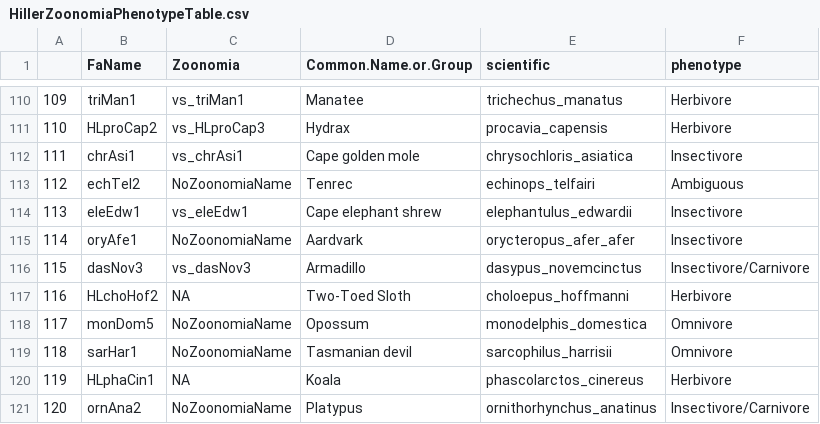
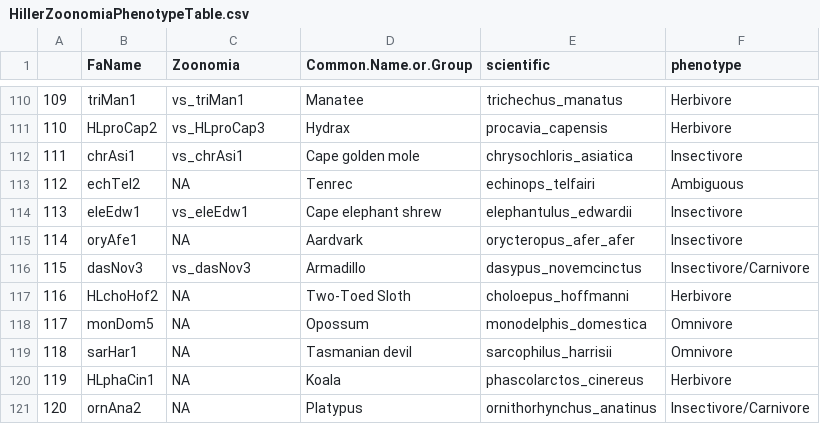
Before and after one commit to wkmeyer-lab/RunRERBinaryMT, a CSV file: Data/HillerZoonomiaPhenotypeTable.csv, drawn as a sheet; only a part is shown, gaps mark what is left out.

Commit message:
move relaxation tests to hidden folder. update conversion table to NA all missing names

```diff
--- a/Data/HillerZoonomiaPhenotypeTable.csv
+++ b/Data/HillerZoonomiaPhenotypeTable.csv
@@ -112,10 +112,10 @@
 111,chrAsi1,vs_chrAsi1,Cape golden mole,chrysochloris_asiatica,Insectivore
-112,echTel2,NoZoonomiaName,Tenrec,echinops_telfairi,Ambiguous
+112,echTel2,NA,Tenrec,echinops_telfairi,Ambiguous
 113,eleEdw1,vs_eleEdw1,Cape elephant shrew,elephantulus_edwardii,Insectivore
-114,oryAfe1,NoZoonomiaName,Aardvark,orycteropus_afer_afer,Insectivore
+114,oryAfe1,NA,Aardvark,orycteropus_afer_afer,Insectivore
 115,dasNov3,vs_dasNov3,Armadillo,dasypus_novemcinctus,Insectivore/Carnivore
 116,HLchoHof2,NA,Two-Toed Sloth,choloepus_hoffmanni,Herbivore
-117,monDom5,NoZoonomiaName,Opossum,monodelphis_domestica,Omnivore
-118,sarHar1,NoZoonomiaName,Tasmanian devil,sarcophilus_harrisii,Omnivore
+117,monDom5,NA,Opossum,monodelphis_domestica,Omnivore
+118,sarHar1,NA,Tasmanian devil,sarcophilus_harrisii,Omnivore
 119,HLphaCin1,NA,Koala,phascolarctos_cinereus,Herbivore
-120,ornAna2,NoZoonomiaName,Platypus,ornithorhynchus_anatinus,Insectivore/Carnivore
+120,ornAna2,NA,Platypus,ornithorhynchus_anatinus,Insectivore/Carnivore
```
Also changed, not shown: 18 other files.
